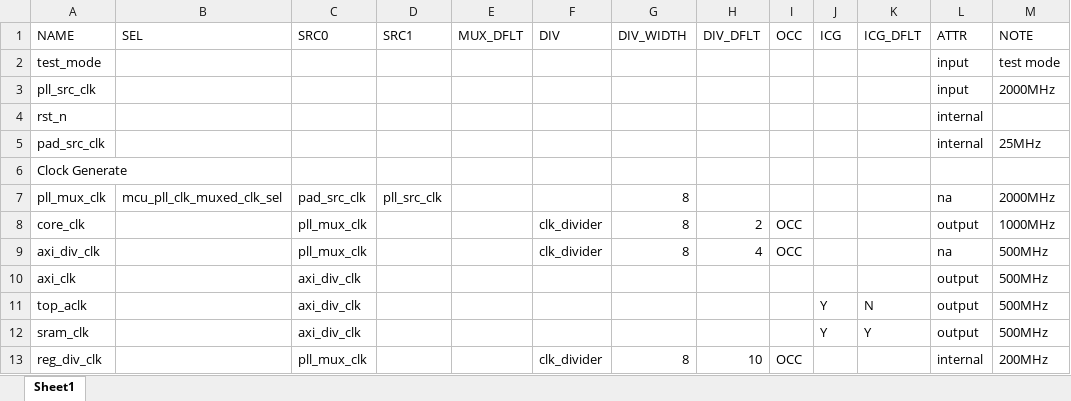
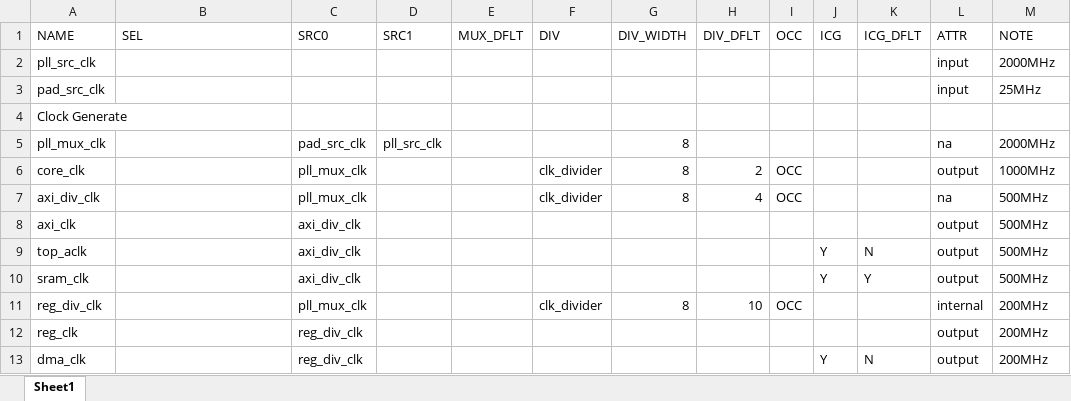
Before and after one commit to siliconpeasant/soc_agent_skill, an Excel workbook: cr_tree_diag_gen/examples/input/sub_clock_table.xlsx, sheet Sheet1, drawn as a sheet; only a part is shown; the shorter side is filled out with more unchanged rows; values as stored, in another font and other column widths than the file's, no cell formats; removed rows and columns are numbered as before the commit, all else as after; the diff names each change by its address in the sheet, - before the commit and + after, or states it on an @@ line.

Commit message:
style(templates): format Excel headers with color + remove ICG_external/ICG_internal columns
- Add blue header fill, white bold font, borders, frozen panes to all xlsx templates
- Remove ICG_external and ICG_internal columns from clock_table.xlsx
- Update parser.py to drop ICG_internal column mapping
- Regenerate all example outputs
- Add wechat_article.md

```diff
--- a/cr_tree_diag_gen/examples/input/sub_clock_table.xlsx (sheet Sheet1)
+++ b/cr_tree_diag_gen/examples/input/sub_clock_table.xlsx (sheet Sheet1)
-row 2: test_mode |  |  |  |  |  |  |  |  |  |  | input | test mode
-row 4: rst_n |  |  |  |  |  |  |  |  |  |  | internal
-L3 (ATTR): internal
+L3 (ATTR): input
-B5 (SEL): mcu_pll_clk_muxed_clk_sel
+B5 (SEL): (empty)
```
Also changed, not shown: cell formats, cr_tree_diag_gen/examples/input/clock_table.xlsx, cr_tree_diag_gen/examples/input/reset_table.xlsx, 7 other files.
